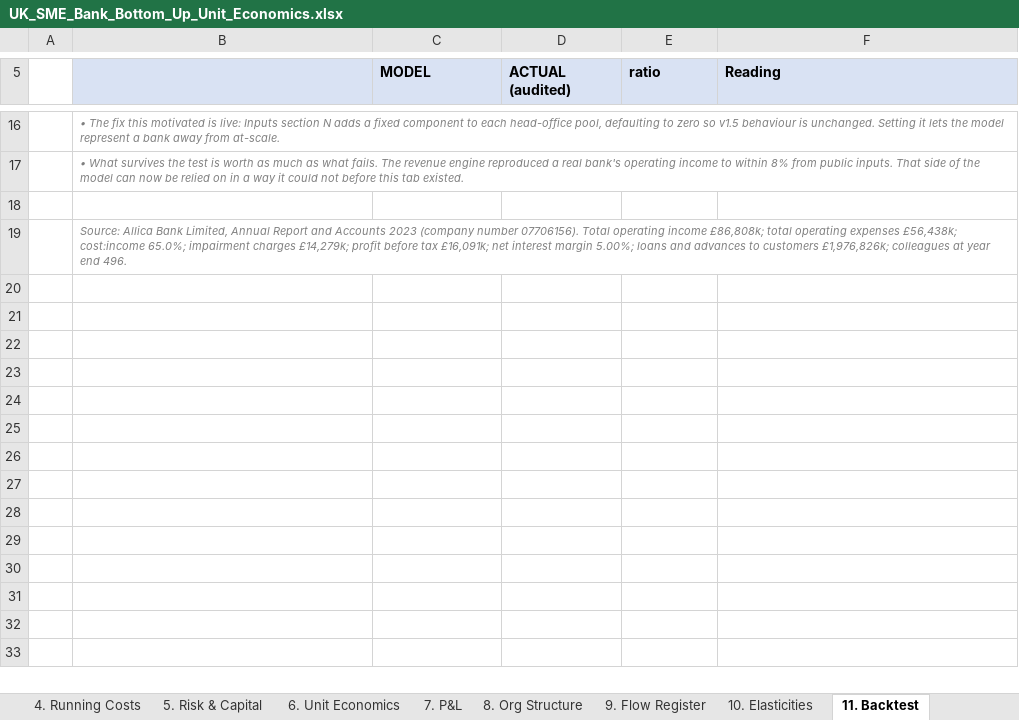
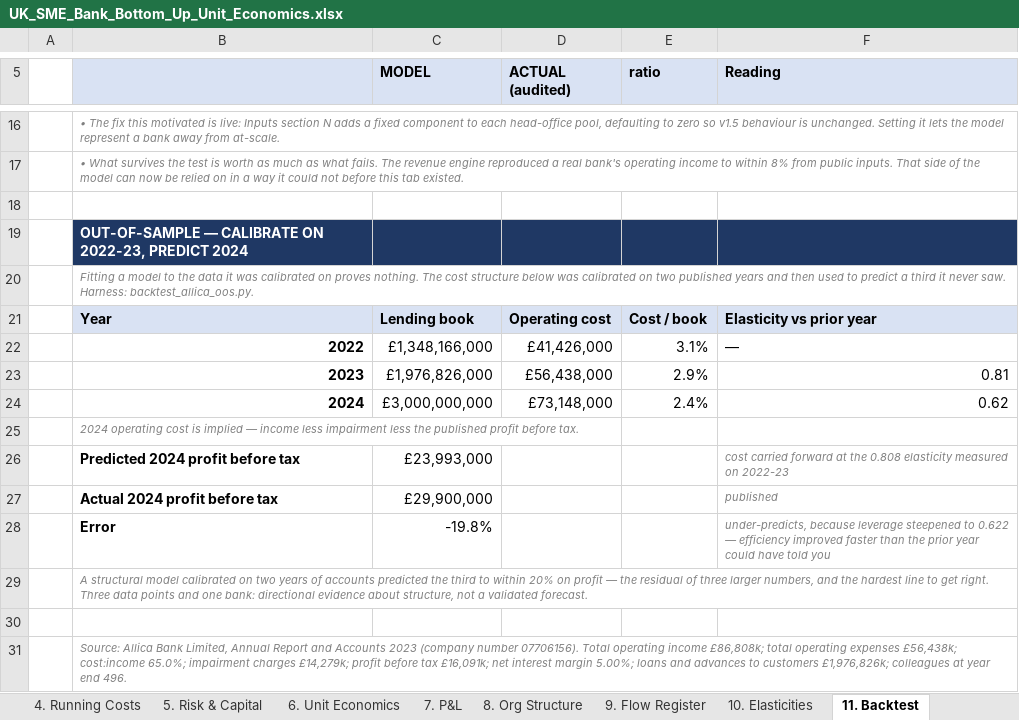
Before and after one commit to tmth-studio/sme-bank-models, an Excel workbook: UK_SME_Bank_Bottom_Up_Unit_Economics.xlsx, sheet 11. Backtest, drawn as a sheet; only a part is shown, gaps mark what is left out; values as stored, in another font and other column widths than the file's, no borders; the diff names each change by its address in the sheet, - before the commit and + after, or states it on an @@ line.

Commit message:
v1.7: operational leverage — cost scale elasticity measured from published accounts
Cost per customer was flat at every scale, because every cost line scaled linearly with
its driver. Allica's accounts put the elasticity of cost against its lending book at
0.808 (2022-23) and 0.622 (2023-24).

Inputs section O adds the elasticity and its calibration point. Default 1.0 reproduces
v1.6 exactly. Tab 11 carries the out-of-sample test: the 2022-23 elasticity predicts
2024 profit before tax to within 20%.

```diff
--- a/UK_SME_Bank_Bottom_Up_Unit_Economics.xlsx (sheet 11. Backtest)
+++ b/UK_SME_Bank_Bottom_Up_Unit_Economics.xlsx (sheet 11. Backtest)
+row 19:  | OUT-OF-SAMPLE — CALIBRATE ON 2022-23, PREDICT 2024
+row 20:  | Fitting a model to the data it was calibrated on proves nothing. The cost structure below was calibrated on two published years and then used to predict a third it never saw. Harness: backtest_allica_oos.py.
+row 21:  | Year | Lending book | Operating cost | Cost / book | Elasticity vs prior year
+row 22:  | 2022 | £1,348,166,000 | £41,426,000 | 3.1% | —
+row 23:  | 2023 | £1,976,826,000 | £56,438,000 | 2.9% | 0.81
+row 24:  | 2024 | £3,000,000,000 | £73,148,000 | 2.4% | 0.62
+row 25:  | 2024 operating cost is implied — income less impairment less the published profit before tax.
+row 26:  | Predicted 2024 profit before tax | £23,993,000 |  |  | cost carried forward at the 0.808 elasticity measured on 2022-23
+row 27:  | Actual 2024 profit before tax | £29,900,000 |  |  | published
+row 28:  | Error | -19.8% |  |  | under-predicts, because leverage steepened to 0.622 — efficiency improved faster than the prior year could have told you
+row 29:  | A structural model calibrated on two years of accounts predicted the third to within 20% on profit — the residual of three larger numbers, and the hardest line to get right. Three data points and one bank: directional evidence about structure, not a validated forecast.
+row 30: (empty)
```
Also changed, not shown: sheet Inputs, sheet 3. HR & Activity, sheet 1b. Demand & CEPs, sheet 4. Running Costs, sheet Guide, sheet 3b. Process Index, 1 other file.
